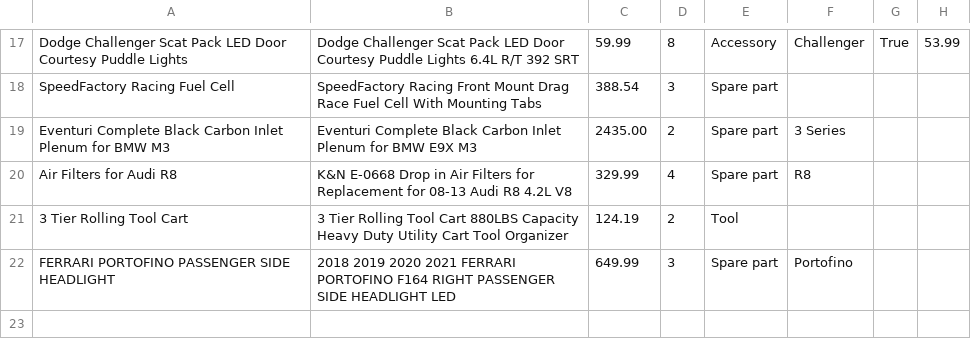
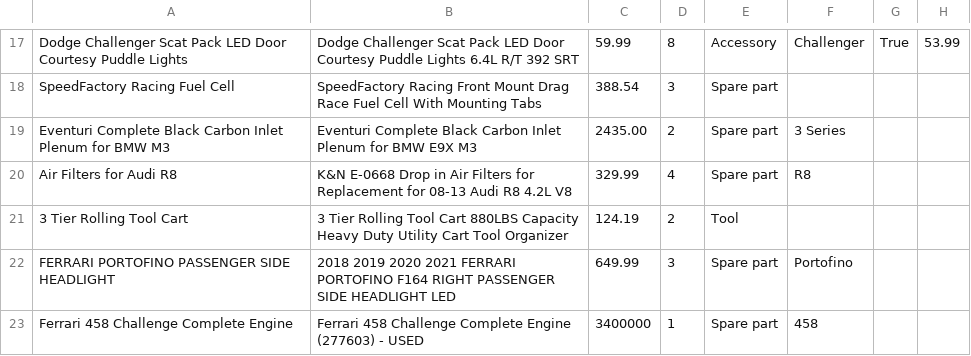
Before and after one commit to simomux/AutomotivePartsRetailer, a CSV file: static/data/products.csv, drawn as a sheet; only a part is shown, gaps mark what is left out; the diff names each change by its address in the sheet, - before the commit and + after, or states it on an @@ line.

```diff
--- a/static/data/products.csv
+++ b/static/data/products.csv
+row 23: Ferrari 458 Challenge Complete Engine | Ferrari 458 Challenge Complete Engine (277603) - USED | 3400000 | 1 | Spare part | 458
```
Also changed, not shown: static/data/models.csv, 17 other files.
